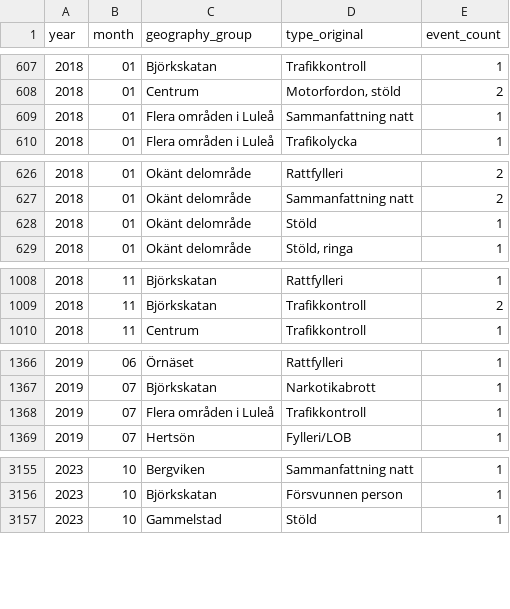
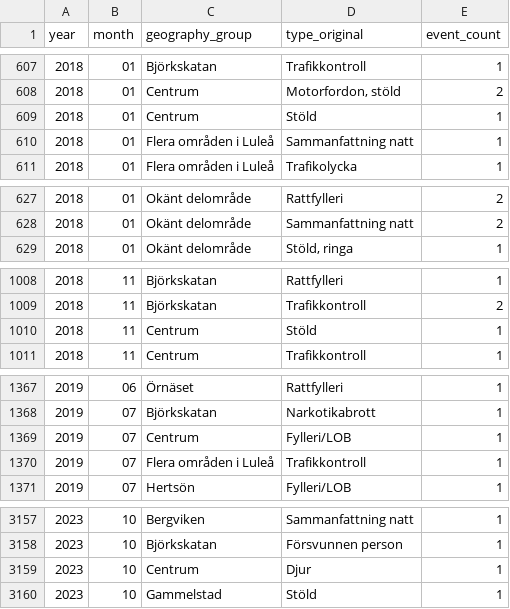
Before and after one commit to Lulea-statistik/Lulea-polishandelser, a CSV file: docs/data/lulea_district_monthly.csv, drawn as a sheet; only a part is shown, gaps mark what is left out; the diff covers the shown part only.

```diff
--- a/docs/data/lulea_district_monthly.csv
+++ b/docs/data/lulea_district_monthly.csv
@@ -608,2 +608,3 @@ year,month,geography_group,type_original,event_count
 2018,01,Centrum,"Motorfordon,  stöld",2
+2018,01,Centrum,Stöld,1
 2018,01,Flera områden i Luleå,Sammanfattning natt,1
@@ -627,3 +628,2 @@ year,month,geography_group,type_original,event_count
 2018,01,Okänt delområde,Sammanfattning natt,2
-2018,01,Okänt delområde,Stöld,1
 2018,01,Okänt delområde,"Stöld,  ringa",1
@@ -1009,2 +1009,3 @@ year,month,geography_group,type_original,event_count
 2018,11,Björkskatan,Trafikkontroll,2
+2018,11,Centrum,Stöld,1
 2018,11,Centrum,Trafikkontroll,1
@@ -1367,2 +1368,3 @@ year,month,geography_group,type_original,event_count
 2019,07,Björkskatan,Narkotikabrott,1
+2019,07,Centrum,Fylleri/LOB,1
 2019,07,Flera områden i Luleå,Trafikkontroll,1
@@ -3156,2 +3158,3 @@ year,month,geography_group,type_original,event_count
 2023,10,Björkskatan,Försvunnen person,1
+2023,10,Centrum,Djur,1
 2023,10,Gammelstad,Stöld,1
```
Also changed, not shown: 1 removed row and 4 edited cells elsewhere in this file, data/summary_unknown_place_audit.csv, 2 other files.
